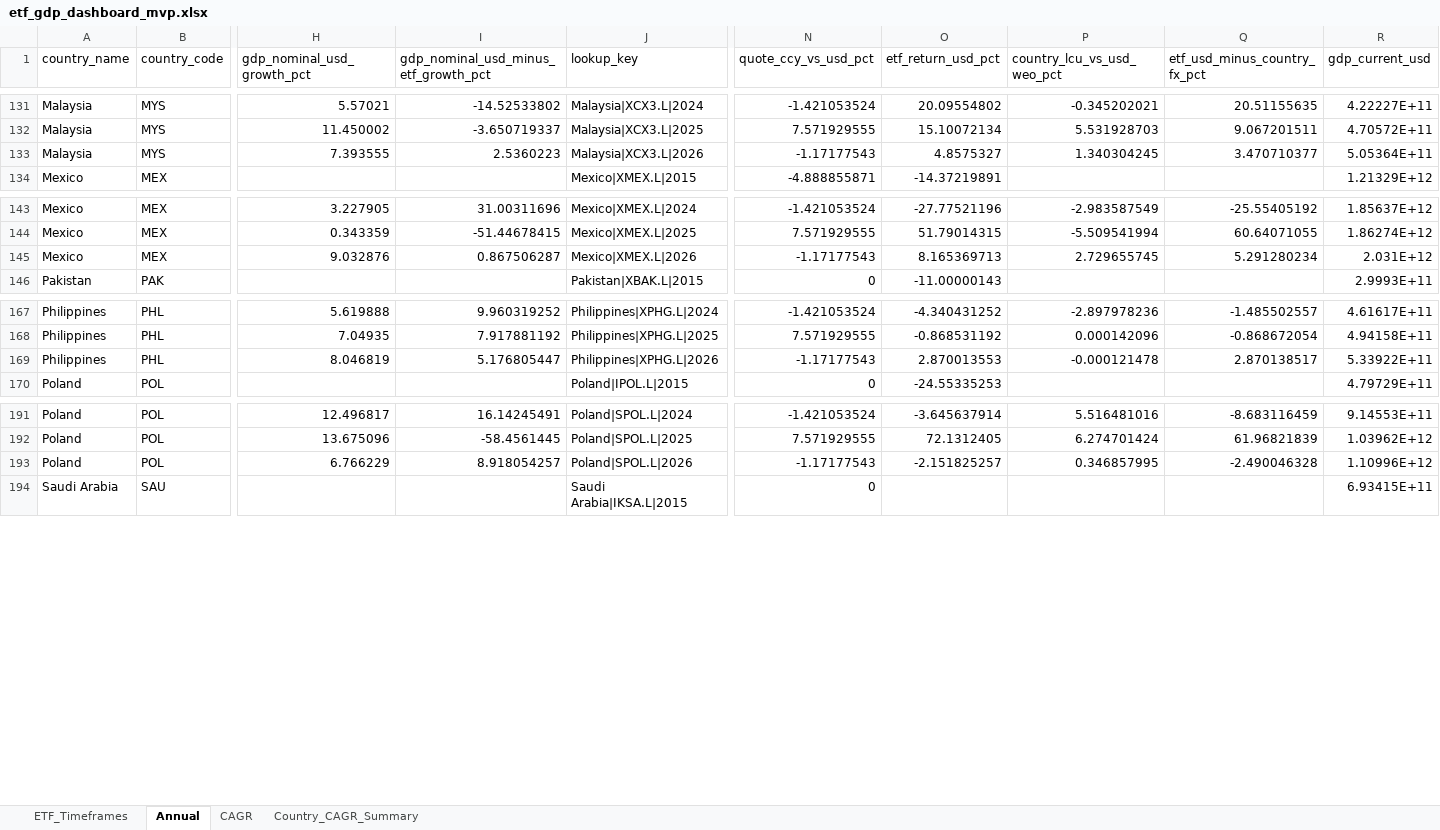
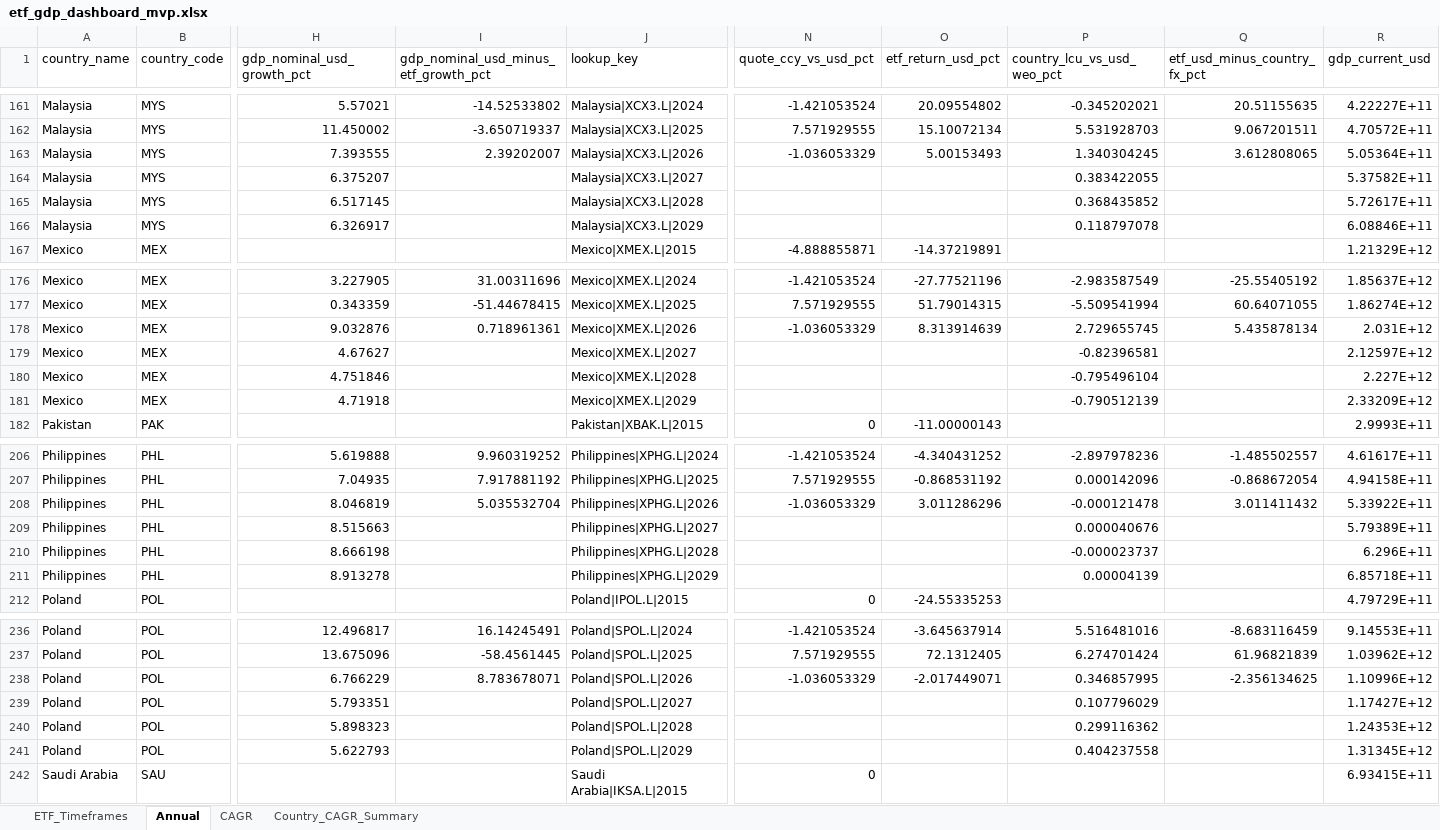
Before and after one commit to RamitChutani/macro-etf-data, an Excel workbook: data/outputs/etf_gdp_dashboard_mvp.xlsx, sheet Annual, drawn as a sheet; only a part is shown, gaps mark what is left out; values as stored, in another font and other column widths than the file's, no borders; addresses are those after the commit; rows hold the shown columns only; the diff covers the shown part only; the diff names each change by its address in the sheet, - before the commit and + after, or states it on an @@ line.

Commit message:
feat: add forecasted GDP columns (2026-2029) to Excel dashboard

```diff
--- a/data/outputs/etf_gdp_dashboard_mvp.xlsx (sheet Annual)
+++ b/data/outputs/etf_gdp_dashboard_mvp.xlsx (sheet Annual)
-I163: 2.5360223
+I163: 2.39202007
-N163 (quote_ccy_vs_usd_pct): -1.17177543
+N163 (quote_ccy_vs_usd_pct): -1.036053329
-O163 (etf_return_usd_pct): 4.8575327
+O163 (etf_return_usd_pct): 5.00153493
-Q163 (etf_usd_minus_country_fx_pct): 3.470710377
+Q163 (etf_usd_minus_country_fx_pct): 3.612808065
+row 164: Malaysia | MYS | 6.375207 |  | Malaysia|XCX3.L|2027 |  |  | 0.383422055 |  | 5.37582E+11
+row 165: Malaysia | MYS | 6.517145 |  | Malaysia|XCX3.L|2028 |  |  | 0.368435852 |  | 5.72617E+11
+row 166: Malaysia | MYS | 6.326917 |  | Malaysia|XCX3.L|2029 |  |  | 0.118797078 |  | 6.08846E+11
-I178: 0.867506287
+I178: 0.718961361
-N178 (quote_ccy_vs_usd_pct): -1.17177543
+N178 (quote_ccy_vs_usd_pct): -1.036053329
-O178 (etf_return_usd_pct): 8.165369713
+O178 (etf_return_usd_pct): 8.313914639
-Q178 (etf_usd_minus_country_fx_pct): 5.291280234
+Q178 (etf_usd_minus_country_fx_pct): 5.435878134
+row 179: Mexico | MEX | 4.67627 |  | Mexico|XMEX.L|2027 |  |  | -0.82396581 |  | 2.12597E+12
+row 180: Mexico | MEX | 4.751846 |  | Mexico|XMEX.L|2028 |  |  | -0.795496104 |  | 2.227E+12
+row 181: Mexico | MEX | 4.71918 |  | Mexico|XMEX.L|2029 |  |  | -0.790512139 |  | 2.33209E+12
-I208: 5.176805447
+I208: 5.035532704
-N208 (quote_ccy_vs_usd_pct): -1.17177543
+N208 (quote_ccy_vs_usd_pct): -1.036053329
-O208 (etf_return_usd_pct): 2.870013553
+O208 (etf_return_usd_pct): 3.011286296
-Q208 (etf_usd_minus_country_fx_pct): 2.870138517
+Q208 (etf_usd_minus_country_fx_pct): 3.011411432
+row 209: Philippines | PHL | 8.515663 |  | Philippines|XPHG.L|2027 |  |  | 0.000040676 |  | 5.79389E+11
+row 210: Philippines | PHL | 8.666198 |  | Philippines|XPHG.L|2028 |  |  | -0.000023737 |  | 6.296E+11
+row 211: Philippines | PHL | 8.913278 |  | Philippines|XPHG.L|2029 |  |  | 0.00004139 |  | 6.85718E+11
-I238: 8.918054257
+I238: 8.783678071
-N238 (quote_ccy_vs_usd_pct): -1.17177543
+N238 (quote_ccy_vs_usd_pct): -1.036053329
-O238 (etf_return_usd_pct): -2.151825257
+O238 (etf_return_usd_pct): -2.017449071
-Q238 (etf_usd_minus_country_fx_pct): -2.490046328
+Q238 (etf_usd_minus_country_fx_pct): -2.356134625
+row 239: Poland | POL | 5.793351 |  | Poland|SPOL.L|2027 |  |  | 0.107796029 |  | 1.17427E+12
+row 240: Poland | POL | 5.898323 |  | Poland|SPOL.L|2028 |  |  | 0.299116362 |  | 1.24353E+12
+row 241: Poland | POL | 5.622793 |  | Poland|SPOL.L|2029 |  |  | 0.404237558 |  | 1.31345E+12
```
Also changed, not shown: 78 added rows and 68 edited cells elsewhere in this sheet, sheet Country_CAGR_Summary, 6 other files.
